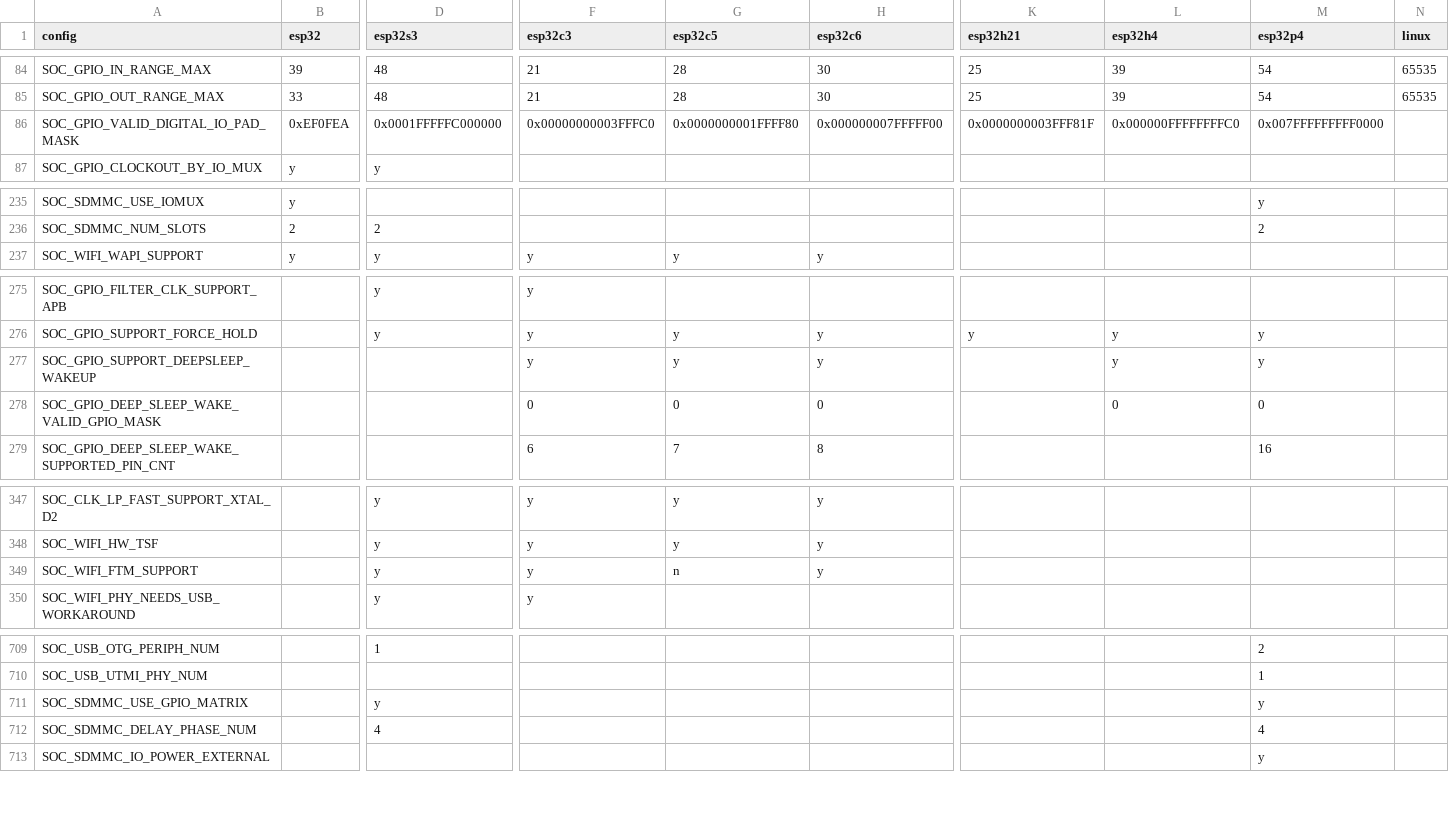
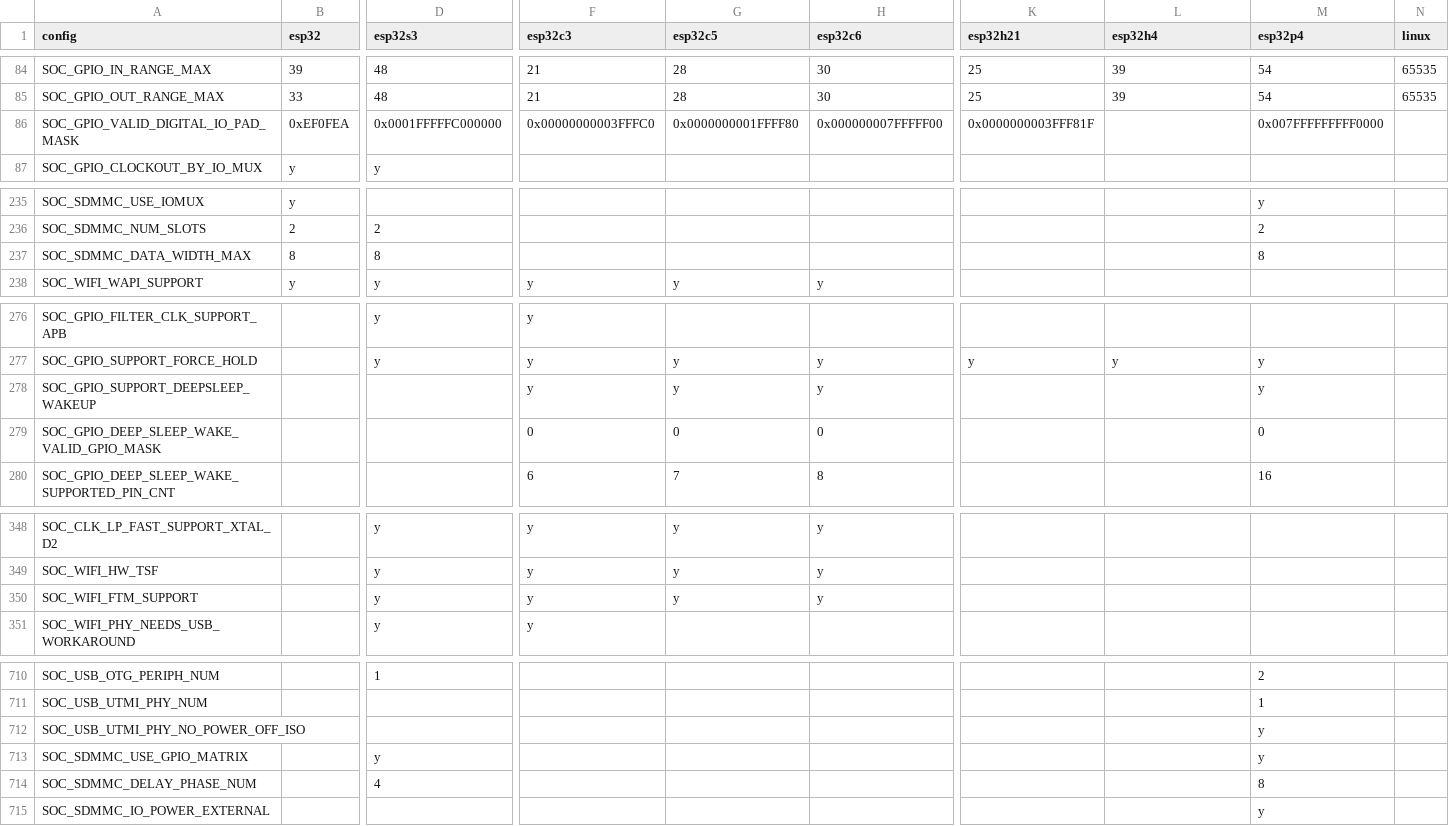
Before and after one commit to tanakamasayuki/ESP-IDF-SoC-Check, a CSV file: soc.csv, drawn as a sheet; only a part is shown, gaps mark what is left out; addresses are those after the commit; rows hold the shown columns only; the diff covers the shown part only; the diff names each change by its address in the sheet, - before the commit and + after, or states it on an @@ line.

```diff
--- a/soc.csv
+++ b/soc.csv
-L86 (esp32h4): 0x000000FFFFFFFFC0
+L86 (esp32h4): (empty)
+row 237: SOC_SDMMC_DATA_WIDTH_MAX | 8 | 8 |  |  |  |  |  | 8
-L278 (esp32h4): y
+L278 (esp32h4): (empty)
-L279 (esp32h4): 0
+L279 (esp32h4): (empty)
-G350 (esp32c5): n
+G350 (esp32c5): y
+row 712: SOC_USB_UTMI_PHY_NO_POWER_OFF_ISO |  |  |  |  |  |  |  | y
-M714 (esp32p4): 4
+M714 (esp32p4): 8
```
Also changed, not shown: 1 edited cell elsewhere in this file, 1 other file.
